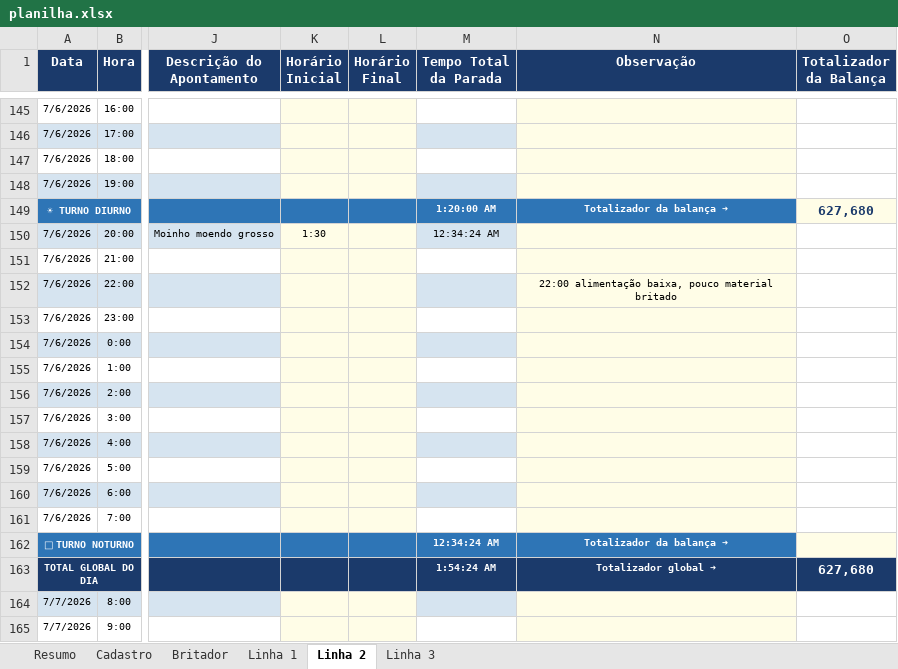
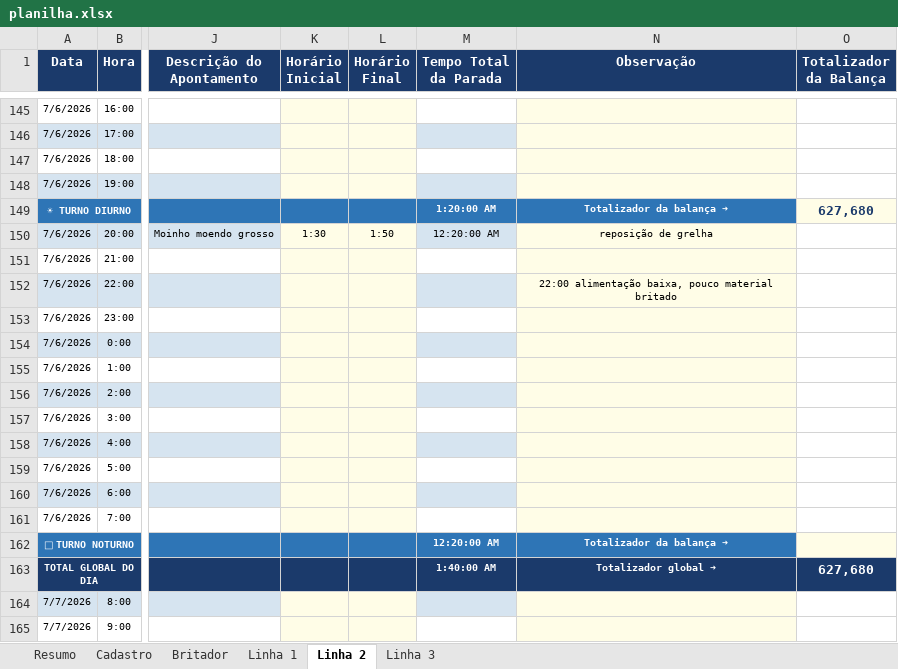
Before and after one commit to Plenz-code/BI-IMPACTANTES-PLANTA, an Excel workbook: planilha.xlsx, sheet Linha 2, drawn as a sheet; only a part is shown, gaps mark what is left out; values as stored, in another font and other column widths than the file's, no borders; the diff names each change by its address in the sheet, - before the commit and + after, or states it on an @@ line.

```diff
--- a/planilha.xlsx (sheet Linha 2)
+++ b/planilha.xlsx (sheet Linha 2)
-L150 (Horário Final): (empty)
+L150 (Horário Final): 1:50
-M150 (Tempo Total da Parada): 12:34:24 AM
+M150 (Tempo Total da Parada): 12:20:00 AM
-N150 (Observação): (empty)
+N150 (Observação): reposição de grelha
-M162 (Tempo Total da Parada): 12:34:24 AM
+M162 (Tempo Total da Parada): 12:20:00 AM
-M163 (Tempo Total da Parada): 1:54:24 AM
+M163 (Tempo Total da Parada): 1:40:00 AM
```
Also changed, not shown: sheet Linha 3.
